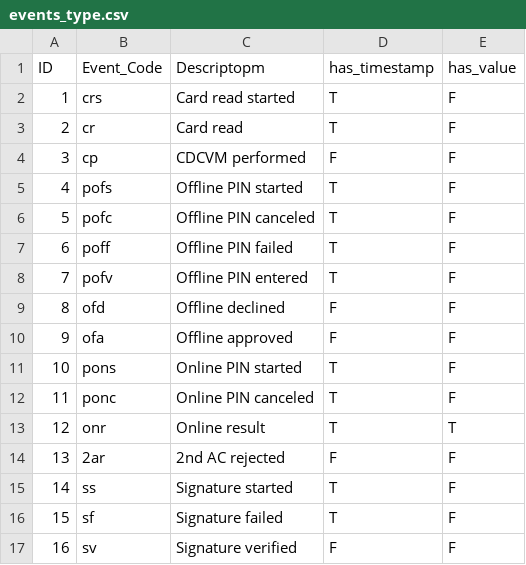
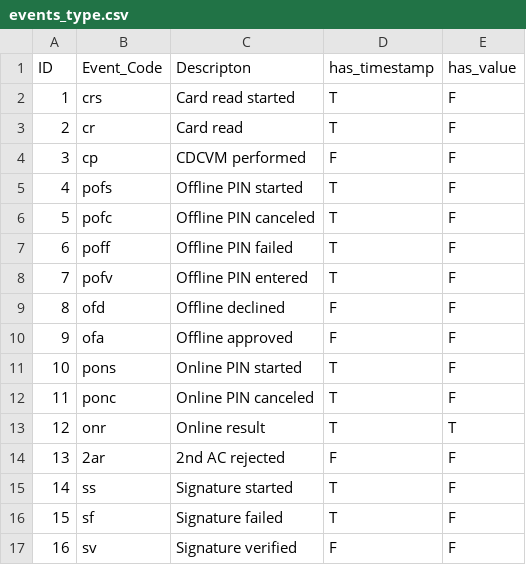
Before and after one commit to mansim07/datamesh-datagenerator, a CSV file: transaction_data/data/ref_data/events_type.csv, drawn as a sheet.

```diff
--- a/transaction_data/data/ref_data/events_type.csv
+++ b/transaction_data/data/ref_data/events_type.csv
@@ -1,2 +1,2 @@
-ID|Event_Code|Descriptopm|has_timestamp|has_value
+ID|Event_Code|Descripton|has_timestamp|has_value
 1|crs|Card read started|T|F
```
Also changed, not shown: transaction_data/data/ref_data/currency.csv, 6 other files.
